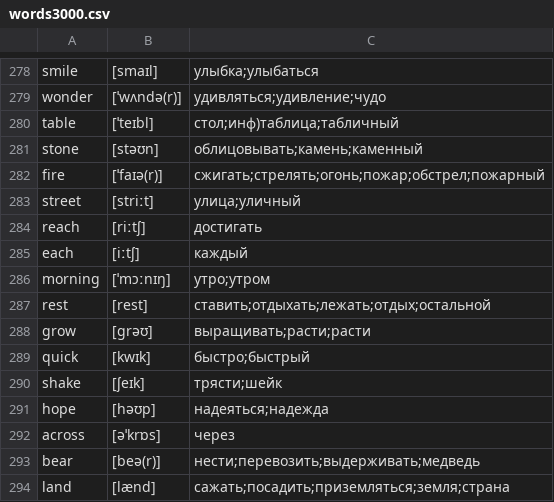
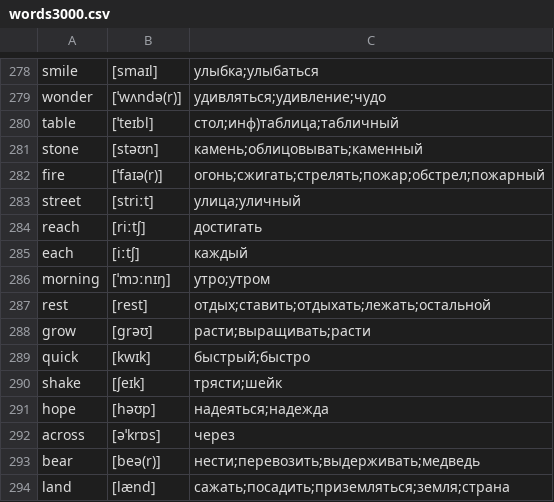
Before and after one commit to kotvickiy/english3000, a CSV file: words3000.csv, drawn as a sheet; only a part is shown, gaps mark what is left out.

```diff
--- a/words3000.csv
+++ b/words3000.csv
@@ -280,4 +280,4 @@ wonder,[ˈwʌndə(r)],удивляться;удивление;чудо
 table,[ˈteɪbl],стол;инф)таблица;табличный
-stone,[stəʊn],облицовывать;камень;каменный
-fire,[ˈfaɪə(r)],сжигать;стрелять;огонь;пожар;обстрел;пожарный
+stone,[stəʊn],камень;облицовывать;каменный
+fire,[ˈfaɪə(r)],огонь;сжигать;стрелять;пожар;обстрел;пожарный
 street,[striːt],улица;уличный
@@ -286,5 +286,5 @@ each,[iːtʃ],каждый
 morning,[ˈmɔːnɪŋ],утро;утром
-rest,[rest],ставить;отдыхать;лежать;отдых;остальной
-grow,[ɡrəʊ],выращивать;расти;расти
-quick,[kwɪk],быстро;быстрый
+rest,[rest],отдых;ставить;отдыхать;лежать;остальной
+grow,[ɡrəʊ],расти;выращивать;расти
+quick,[kwɪk],быстрый;быстро
 shake,[ʃeɪk],трясти;шейк
```
